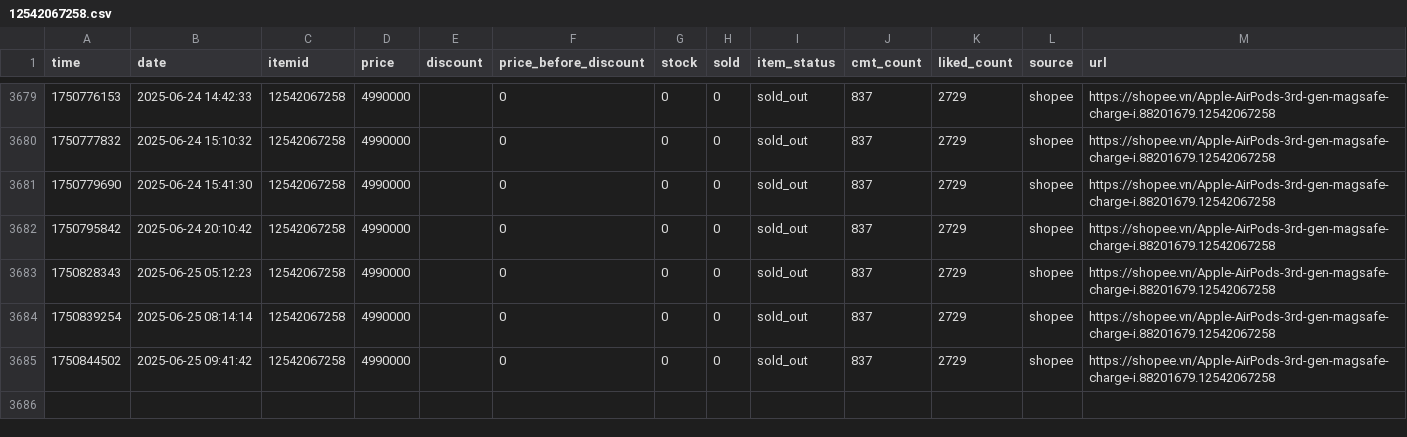
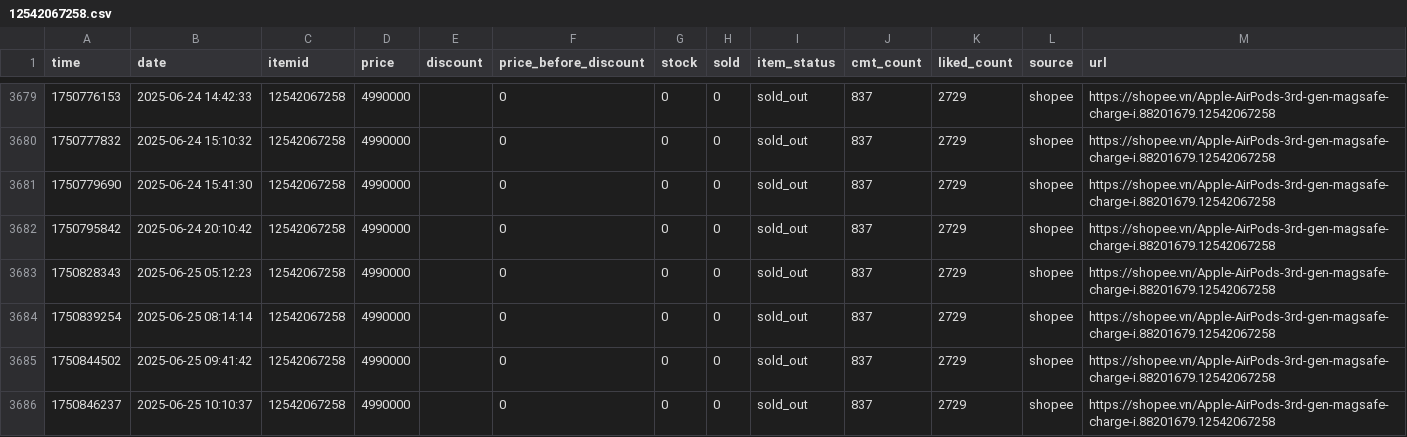
Before and after one commit to zaivi/cicd-tracking-retails-price, a CSV file: data/history/12542067258.csv, drawn as a sheet; only a part is shown, gaps mark what is left out; the diff names each change by its address in the sheet, - before the commit and + after, or states it on an @@ line.

```diff
--- a/data/history/12542067258.csv
+++ b/data/history/12542067258.csv
+row 3686: 1750846237 | 2025-06-25 10:10:37 | 12542067258 | 4990000 |  | 0 | 0 | 0 | sold_out | 837 | 2729 | shopee | https://shopee.vn/Apple-AirPods-3rd-gen-magsafe-charge-i.88201679.12542067258
```
Also changed, not shown: 8 other files.
